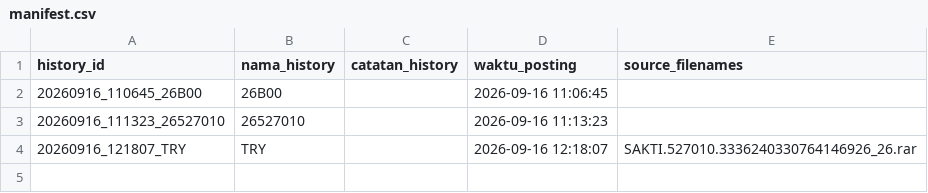
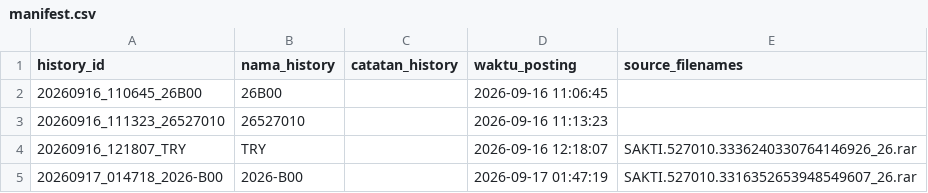
Before and after one commit to gpersada/rapidsakura, a CSV file: history/manifest.csv, drawn as a sheet.

Commit message:
Post history: 2026-B00 (20260917_014718_2026-B00)

```diff
--- a/history/manifest.csv
+++ b/history/manifest.csv
@@ -4 +4,2 @@ history_id|nama_history|catatan_history|waktu_posting|source_filenames
 20260916_121807_TRY|TRY||2026-09-16 12:18:07|SAKTI.527010.3336240330764146926_26.rar
+20260917_014718_2026-B00|2026-B00||2026-09-17 01:47:19|SAKTI.527010.3316352653948549607_26.rar
```
Also changed, not shown: 5 other files.
